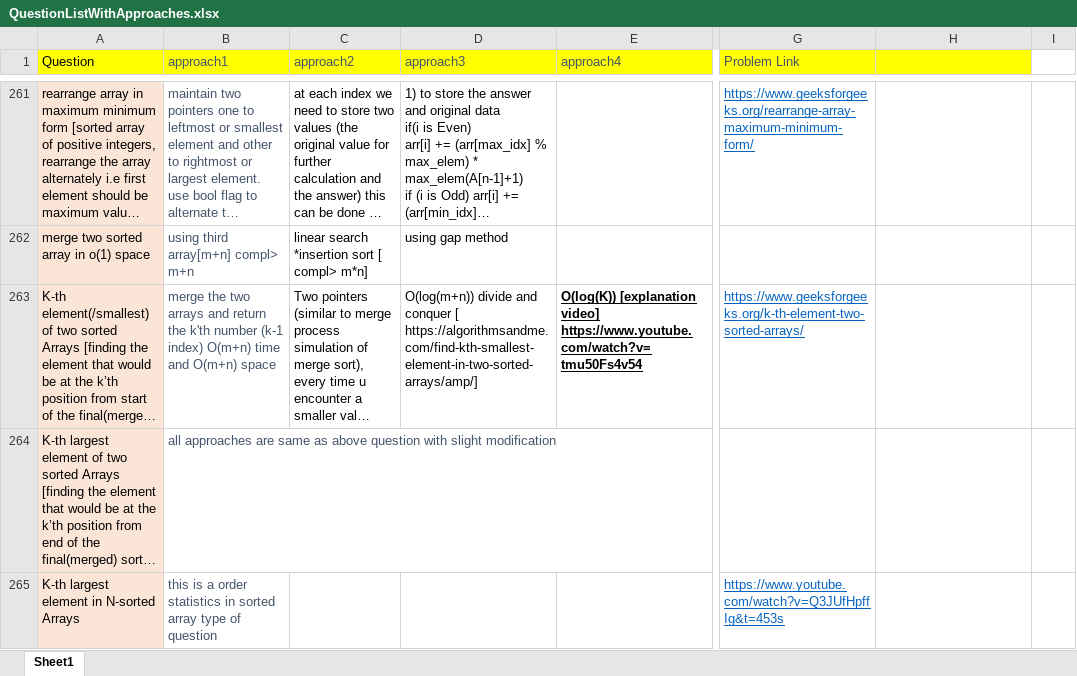
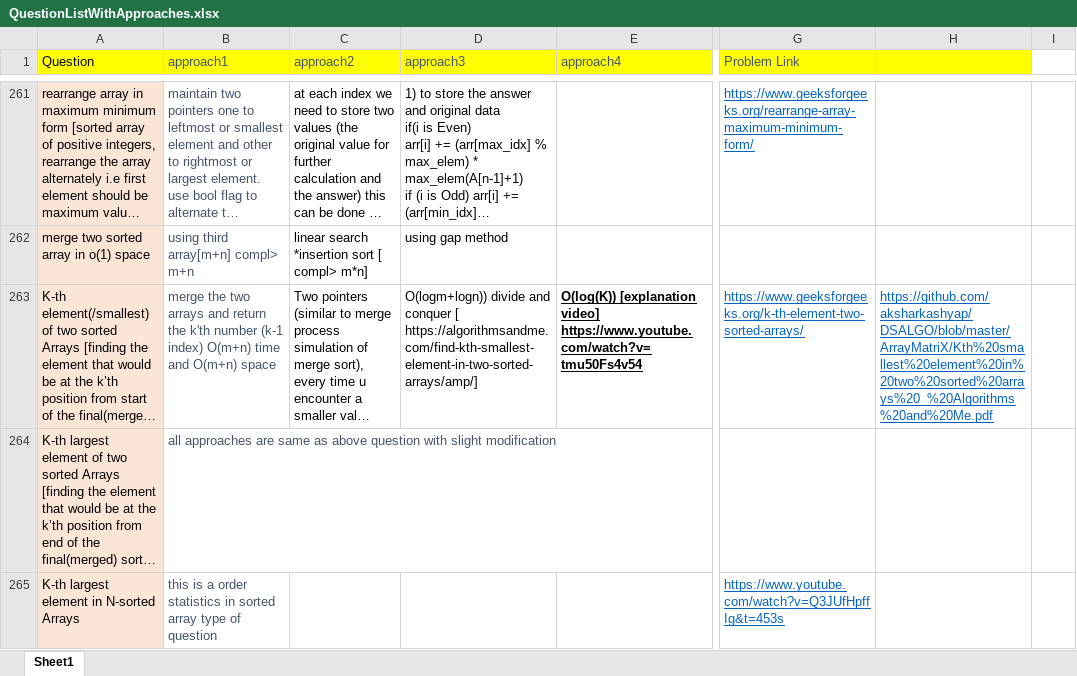
Before and after one commit to aksharkashyap/DSALGO, an Excel workbook: Applications/QuestionListWithApproaches.xlsx, sheet Sheet1, drawn as a sheet; only a part is shown, gaps mark what is left out; long unchanged cells end in …; values as stored, in another font and other column widths than the file's, no borders; the diff names each change by its address in the sheet, - before the commit and + after, or states it on an @@ line.

```diff
--- a/Applications/QuestionListWithApproaches.xlsx (sheet Sheet1)
+++ b/Applications/QuestionListWithApproaches.xlsx (sheet Sheet1)
-D263 (approach3): O(log(m+n)) divide and…
+D263 (approach3): O(logm+logn)) divide and…
-H263: (empty)
+H263: https://github.com/aksharkashyap/DSALGO/blob/master/ArrayMatriX/Kth%20smallest%20element%20in%20two%20sorted%20arrays%20_%20Algorithms%20and%20Me.pdf
```
Also changed, not shown: 3 other files.
